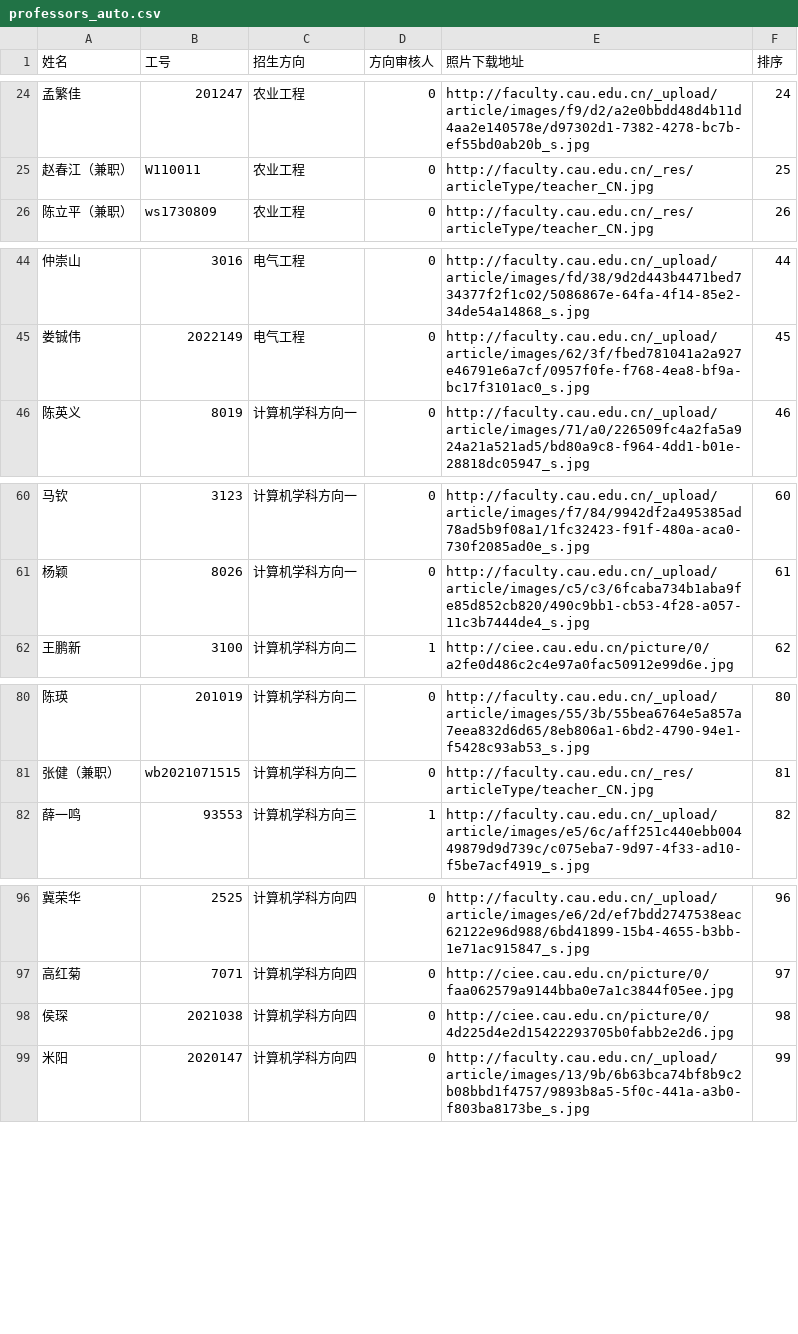
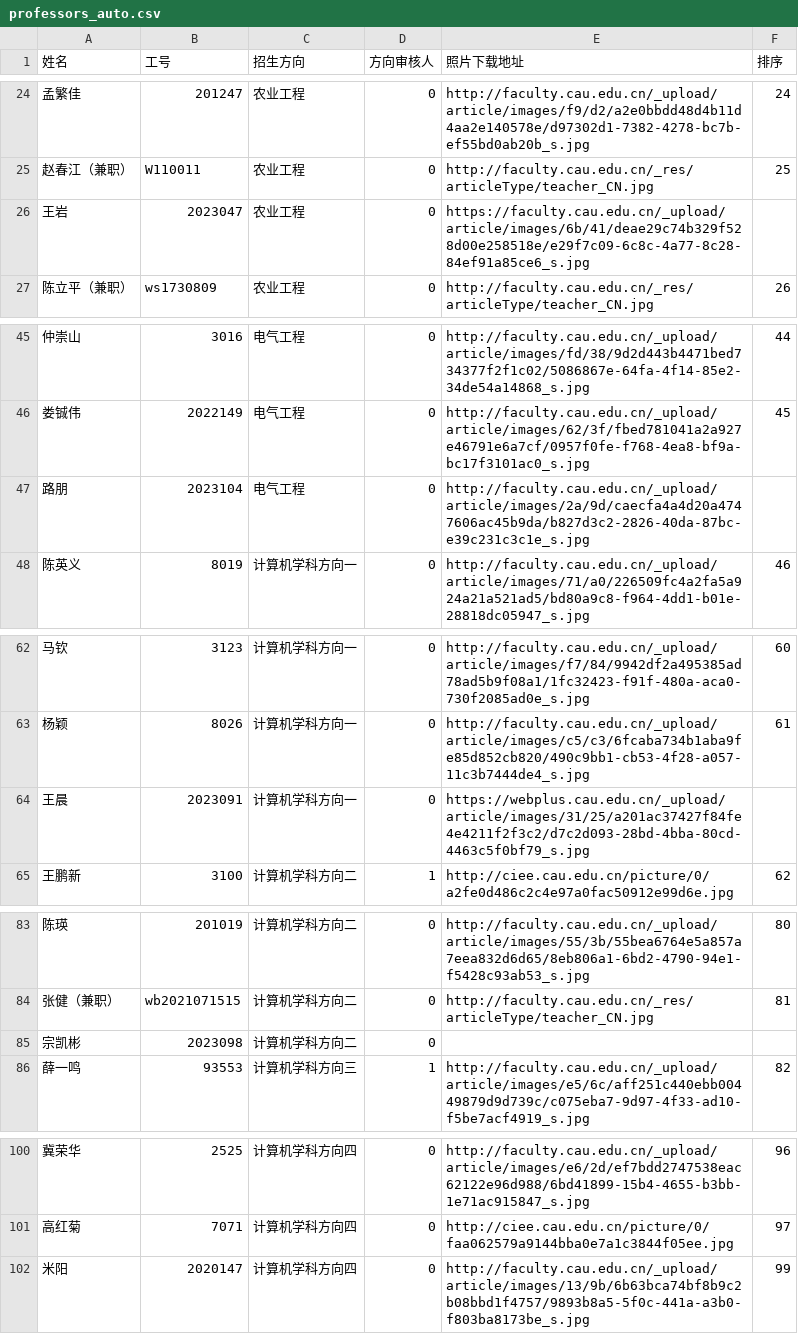
Before and after one commit to Joe-0620/ciee-miniprogram, a CSV file: professors_auto.csv, drawn as a sheet; only a part is shown, gaps mark what is left out.

```diff
--- a/professors_auto.csv
+++ b/professors_auto.csv
@@ -25,2 +25,3 @@
 赵春江（兼职）,W110011,农业工程,0,http://faculty.cau.edu.cn/_res/articleType/teacher_CN.jpg,25
+王岩,2023047,农业工程,0,https://faculty.cau.edu.cn/_upload/article/images/6b/41/deae29c74b329f528d00e258518e/e29f7c09-6c8c-4a77-8c28-84ef91a85ce6_s.jpg,
 陈立平（兼职）,ws1730809,农业工程,0,http://faculty.cau.edu.cn/_res/articleType/teacher_CN.jpg,26
@@ -45,2 +46,3 @@
 娄铖伟,2022149,电气工程,0,http://faculty.cau.edu.cn/_upload/article/images/62/3f/fbed781041a2a927e46791e6a7cf/0957f0fe-f768-4ea8-bf9a-bc17f3101ac0_s.jpg,45
+路朋,2023104,电气工程,0,http://faculty.cau.edu.cn/_upload/article/images/2a/9d/caecfa4a4d20a4747606ac45b9da/b827d3c2-2826-40da-87bc-e39c231c3c1e_s.jpg,
 陈英义,8019,计算机学科方向一,0,http://faculty.cau.edu.cn/_upload/article/images/71/a0/226509fc4a2fa5a924a21a521ad5/bd80a9c8-f964-4dd1-b01e-28818dc05947_s.jpg,46
@@ -61,2 +63,3 @@
 杨颖,8026,计算机学科方向一,0,http://faculty.cau.edu.cn/_upload/article/images/c5/c3/6fcaba734b1aba9fe85d852cb820/490c9bb1-cb53-4f28-a057-11c3b7444de4_s.jpg,61
+王晨,2023091,计算机学科方向一,0,https://webplus.cau.edu.cn/_upload/article/images/31/25/a201ac37427f84fe4e4211f2f3c2/d7c2d093-28bd-4bba-80cd-4463c5f0bf79_s.jpg,
 王鹏新,3100,计算机学科方向二,1,http://ciee.cau.edu.cn/picture/0/a2fe0d486c2c4e97a0fac50912e99d6e.jpg,62
@@ -81,2 +84,3 @@
 张健（兼职）,wb2021071515,计算机学科方向二,0,http://faculty.cau.edu.cn/_res/articleType/teacher_CN.jpg,81
+宗凯彬,2023098,计算机学科方向二,0,,
 薛一鸣,93553,计算机学科方向三,1,http://faculty.cau.edu.cn/_upload/article/images/e5/6c/aff251c440ebb00449879d9d739c/c075eba7-9d97-4f33-ad10-f5be7acf4919_s.jpg,82
@@ -97,3 +101,2 @@
 高红菊,7071,计算机学科方向四,0,http://ciee.cau.edu.cn/picture/0/faa062579a9144bba0e7a1c3844f05ee.jpg,97
-侯琛,2021038,计算机学科方向四,0,http://ciee.cau.edu.cn/picture/0/4d225d4e2d15422293705b0fabb2e2d6.jpg,98
 米阳,2020147,计算机学科方向四,0,http://faculty.cau.edu.cn/_upload/article/images/13/9b/6b63bca74bf8b9c2b08bbd1f4757/9893b8a5-5f0c-441a-a3b0-f803ba8173be_s.jpg,99
```
Also changed, not shown: 2 other files.
